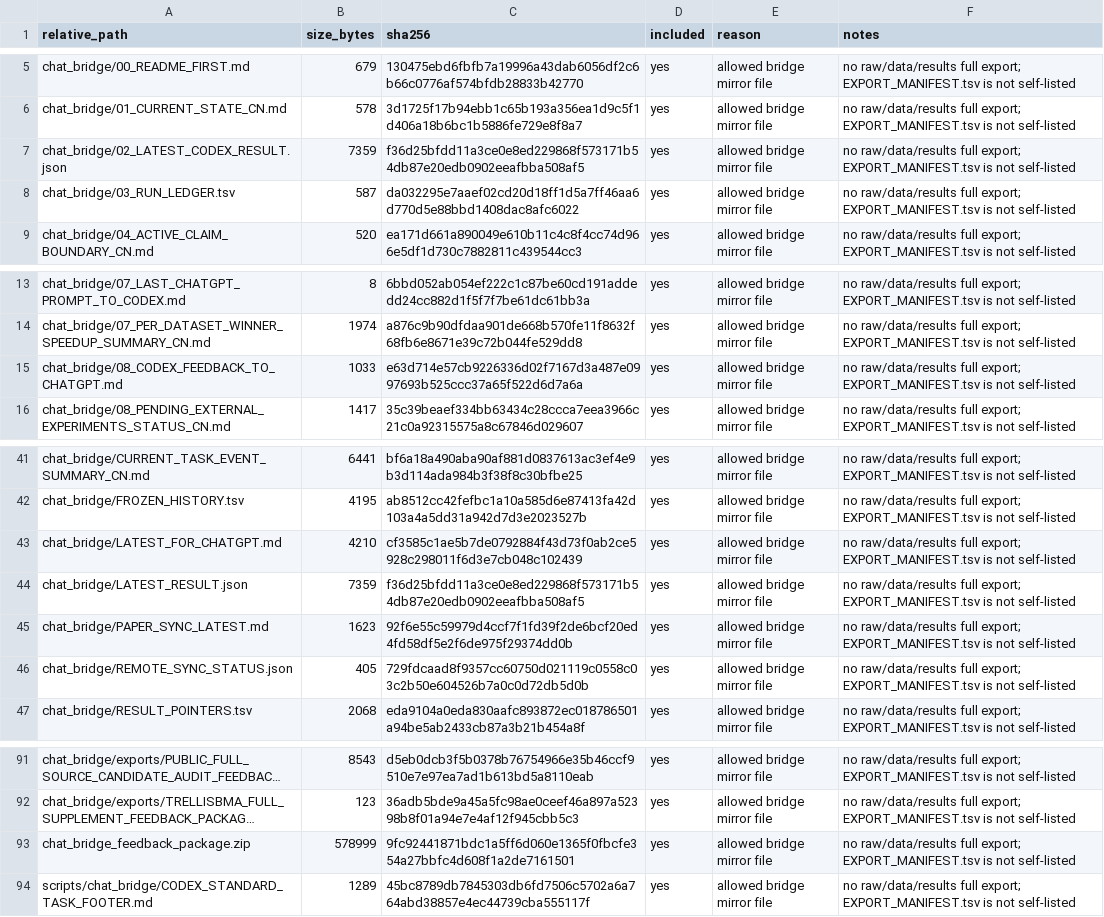
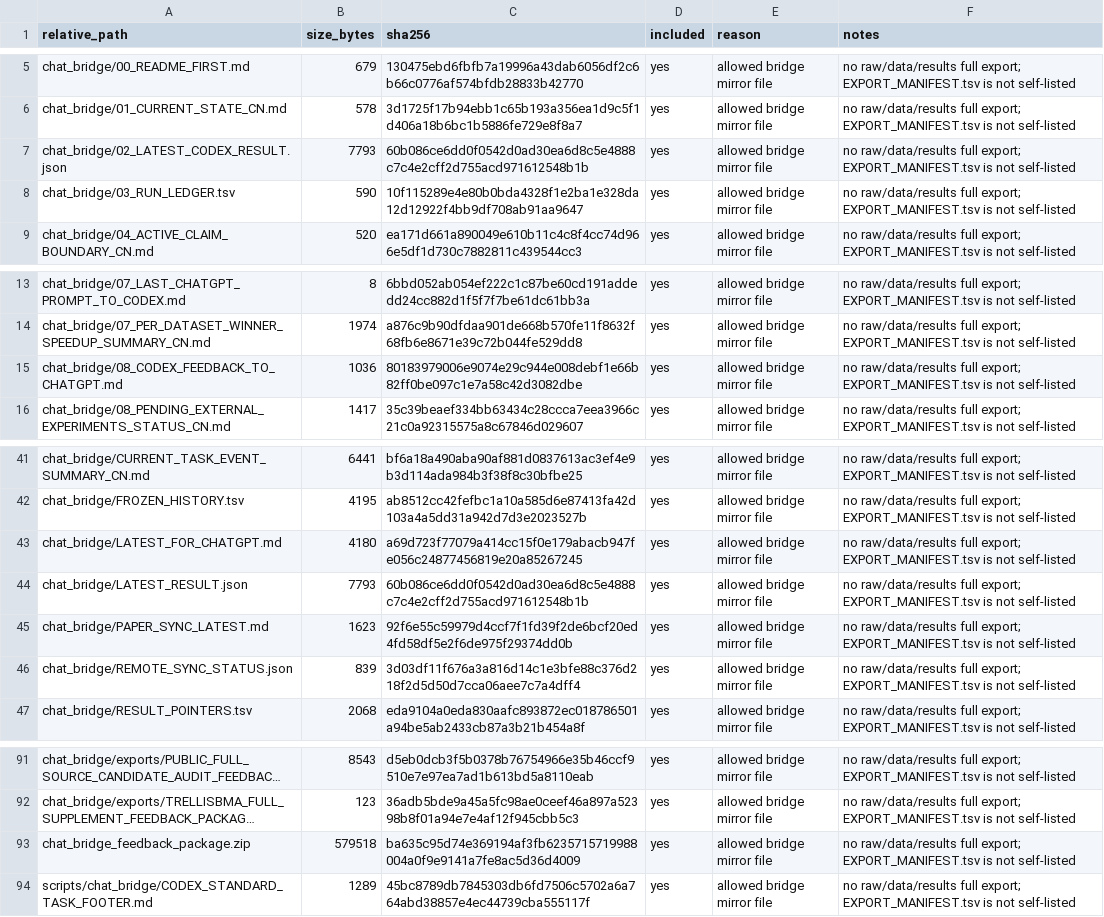
Before and after one commit to Jarvis5272/caor-chat-bridge, a TSV file: EXPORT_MANIFEST.tsv, drawn as a sheet; only a part is shown, gaps mark what is left out; long unchanged cells end in …; the diff names each change by its address in the sheet, - before the commit and + after, or states it on an @@ line.

```diff
--- a/EXPORT_MANIFEST.tsv
+++ b/EXPORT_MANIFEST.tsv
-B7 (size_bytes): 7359
+B7 (size_bytes): 7793
-C7 (sha256): f36d25bfdd11a3ce0e8ed229868f573171b54db87e20edb0902eeafbba508af5
+C7 (sha256): 60b086ce6dd0f0542d0ad30ea6d8c5e4888c7c4e2cff2d755acd971612548b1b
-B8 (size_bytes): 587
+B8 (size_bytes): 590
-C8 (sha256): da032295e7aaef02cd20d18ff1d5a7ff46aa6d770d5e88bbd1408dac8afc6022
+C8 (sha256): 10f115289e4e80b0bda4328f1e2ba1e328da12d12922f4bb9df708ab91aa9647
-B15 (size_bytes): 1033
+B15 (size_bytes): 1036
-C15 (sha256): e63d714e57cb9226336d02f7167d3a487e0997693b525ccc37a65f522d6d7a6a
+C15 (sha256): 80183979006e9074e29c944e008debf1e66b82ff0be097c1e7a58c42d3082dbe
-B43 (size_bytes): 4210
+B43 (size_bytes): 4180
-C43 (sha256): cf3585c1ae5b7de0792884f43d73f0ab2ce5928c298011f6d3e7cb048c102439
+C43 (sha256): a69d723f77079a414cc15f0e179abacb947fe056c24877456819e20a85267245
-B44 (size_bytes): 7359
+B44 (size_bytes): 7793
-C44 (sha256): f36d25bfdd11a3ce0e8ed229868f573171b54db87e20edb0902eeafbba508af5
+C44 (sha256): 60b086ce6dd0f0542d0ad30ea6d8c5e4888c7c4e2cff2d755acd971612548b1b
-B46 (size_bytes): 405
+B46 (size_bytes): 839
-C46 (sha256): 729fdcaad8f9357cc60750d021119c0558c03c2b50e604526b7a0c0d72db5d0b
+C46 (sha256): 3d03df11f676a3a816d14c1e3bfe88c376d218f2d5d50d7cca06aee7c7a4dff4
-B93 (size_bytes): 578999
+B93 (size_bytes): 579518
-C93 (sha256): 9fc92441871bdc1a5ff6d060e1365f0fbcfe354a27bbfc4d608f1a2de7161501
+C93 (sha256): ba635c95d74e369194af3fb6235715719988004a0f9e9141a7fe8ac5d36d4009
```
Also changed, not shown: 7 other files.
